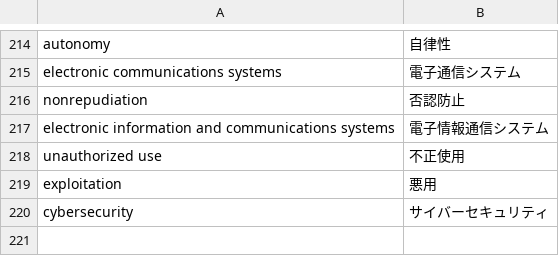
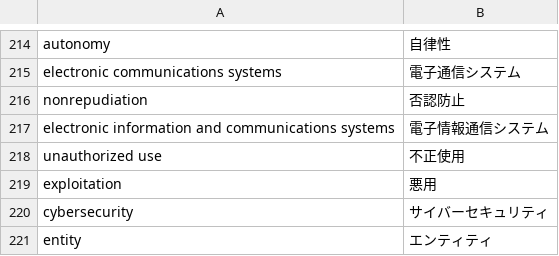
Before and after one commit to SaitoLab/security_words, a CSV file: security_words.csv, drawn as a sheet; only a part is shown, gaps mark what is left out.

Commit message:
Update security_words.csv
entity,エンティティ

```diff
--- a/security_words.csv
+++ b/security_words.csv
@@ -220 +220,2 @@ exploitation,悪用
 cybersecurity,サイバーセキュリティ
+entity,エンティティ
```
